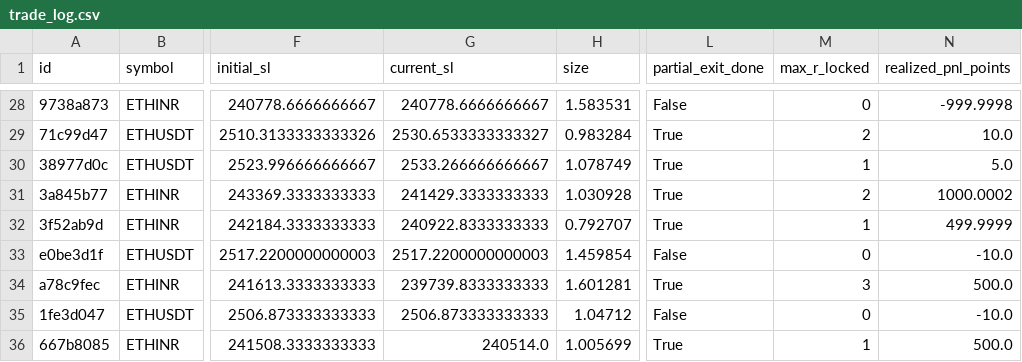
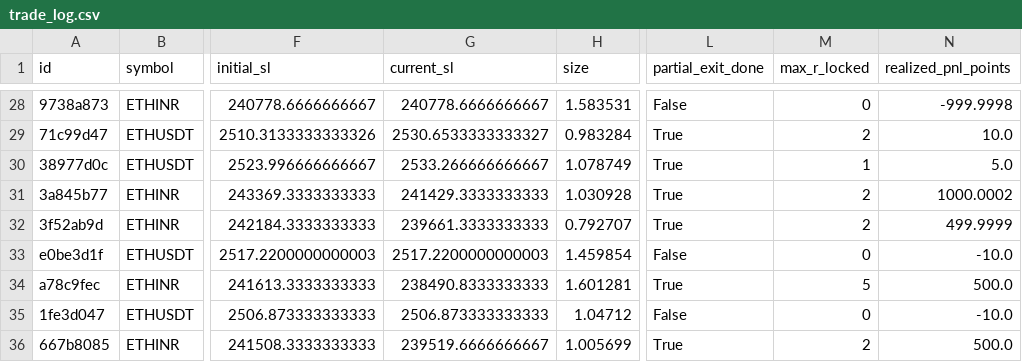
Before and after one commit to 09vinodsoni-cmd/supercpr-bot, a CSV file: trade_log.csv, drawn as a sheet; only a part is shown, gaps mark what is left out; the diff names each change by its address in the sheet, - before the commit and + after, or states it on an @@ line.

```diff
--- a/trade_log.csv
+++ b/trade_log.csv
-G32 (current_sl): 240922.8333333333
+G32 (current_sl): 239661.3333333333
-M32 (max_r_locked): 1
+M32 (max_r_locked): 2
-G34 (current_sl): 239739.8333333333
+G34 (current_sl): 238490.8333333333
-M34 (max_r_locked): 3
+M34 (max_r_locked): 5
-G36 (current_sl): 240514.0
+G36 (current_sl): 239519.6666666667
-M36 (max_r_locked): 1
+M36 (max_r_locked): 2
```
Also changed, not shown: 1 other file.
